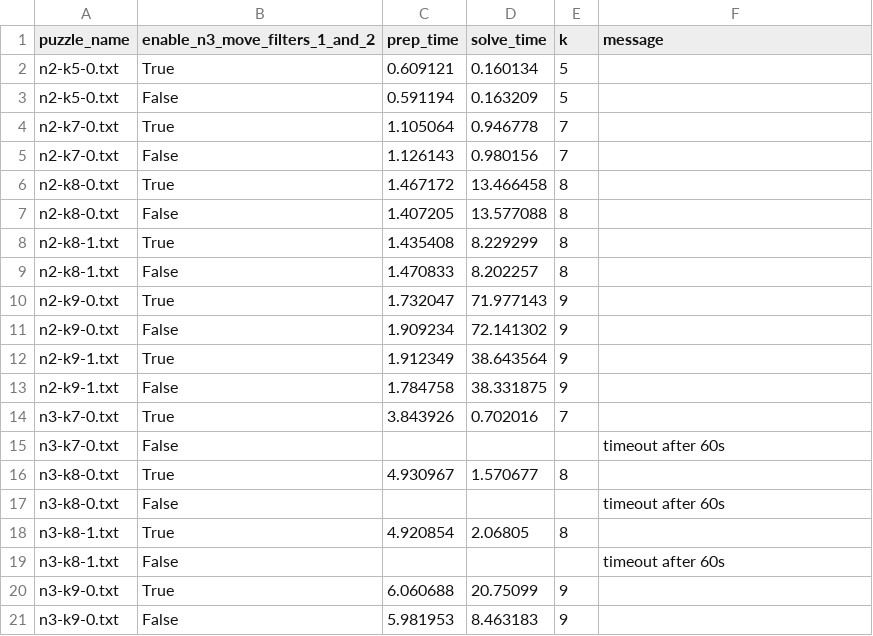
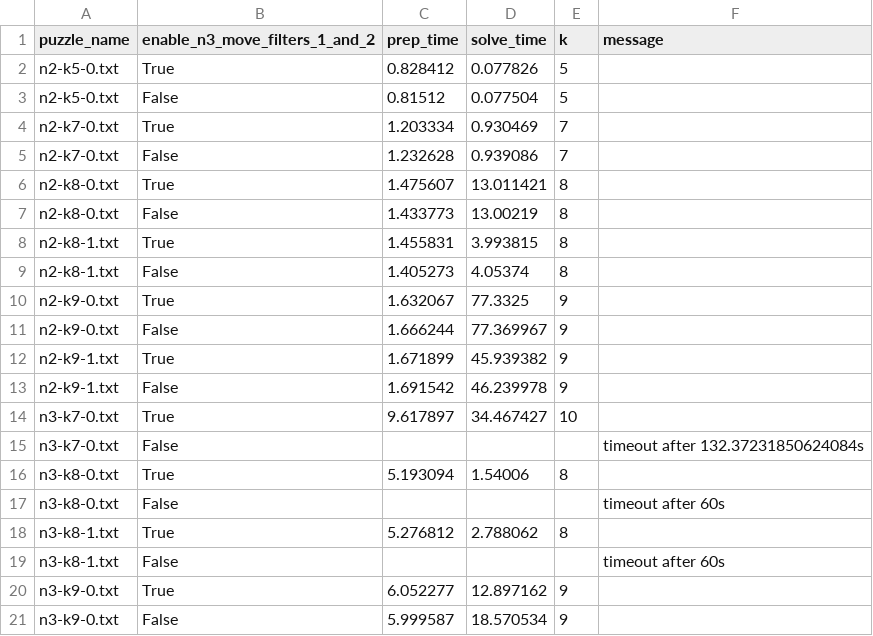
Before and after one commit to ldobbelsteen/rubik, a CSV file: benchmark_results/enable_n3_move_filters_1_and_2.csv, drawn as a sheet.

```diff
--- a/benchmark_results/enable_n3_move_filters_1_and_2.csv
+++ b/benchmark_results/enable_n3_move_filters_1_and_2.csv
@@ -1,21 +1,21 @@
 puzzle_name,enable_n3_move_filters_1_and_2,prep_time,solve_time,k,message
-n2-k5-0.txt,True,0.609121,0.160134,5,
-n2-k5-0.txt,False,0.591194,0.163209,5,
-n2-k7-0.txt,True,1.105064,0.946778,7,
-n2-k7-0.txt,False,1.126143,0.980156,7,
-n2-k8-0.txt,True,1.467172,13.466458,8,
-n2-k8-0.txt,False,1.407205,13.577088,8,
-n2-k8-1.txt,True,1.435408,8.229299,8,
-n2-k8-1.txt,False,1.470833,8.202257,8,
-n2-k9-0.txt,True,1.732047,71.977143,9,
-n2-k9-0.txt,False,1.909234,72.141302,9,
-n2-k9-1.txt,True,1.912349,38.643564,9,
-n2-k9-1.txt,False,1.784758,38.331875,9,
-n3-k7-0.txt,True,3.843926,0.702016,7,
-n3-k7-0.txt,False,,,,timeout after 60s
-n3-k8-0.txt,True,4.930967,1.570677,8,
+n2-k5-0.txt,True,0.828412,0.077826,5,
+n2-k5-0.txt,False,0.81512,0.077504,5,
+n2-k7-0.txt,True,1.203334,0.930469,7,
+n2-k7-0.txt,False,1.232628,0.939086,7,
+n2-k8-0.txt,True,1.475607,13.011421,8,
+n2-k8-0.txt,False,1.433773,13.00219,8,
+n2-k8-1.txt,True,1.455831,3.993815,8,
+n2-k8-1.txt,False,1.405273,4.05374,8,
+n2-k9-0.txt,True,1.632067,77.3325,9,
+n2-k9-0.txt,False,1.666244,77.369967,9,
+n2-k9-1.txt,True,1.671899,45.939382,9,
+n2-k9-1.txt,False,1.691542,46.239978,9,
+n3-k7-0.txt,True,9.617897,34.467427,10,
+n3-k7-0.txt,False,,,,timeout after 132.37231850624084s
+n3-k8-0.txt,True,5.193094,1.54006,8,
 n3-k8-0.txt,False,,,,timeout after 60s
-n3-k8-1.txt,True,4.920854,2.06805,8,
+n3-k8-1.txt,True,5.276812,2.788062,8,
 n3-k8-1.txt,False,,,,timeout after 60s
-n3-k9-0.txt,True,6.060688,20.75099,9,
-n3-k9-0.txt,False,5.981953,8.463183,9,
+n3-k9-0.txt,True,6.052277,12.897162,9,
+n3-k9-0.txt,False,5.999587,18.570534,9,
```
Also changed, not shown: benchmark_results/enable_n2_move_filters_1_and_2.csv, benchmark_results/enable_n3_move_filters_3_and_4.csv, 7 other files.
